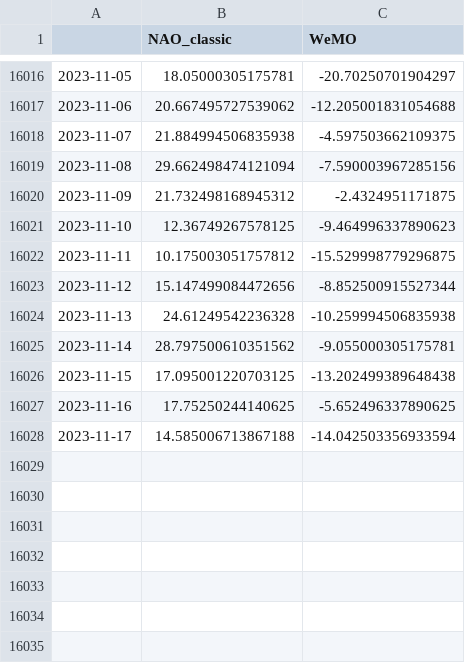
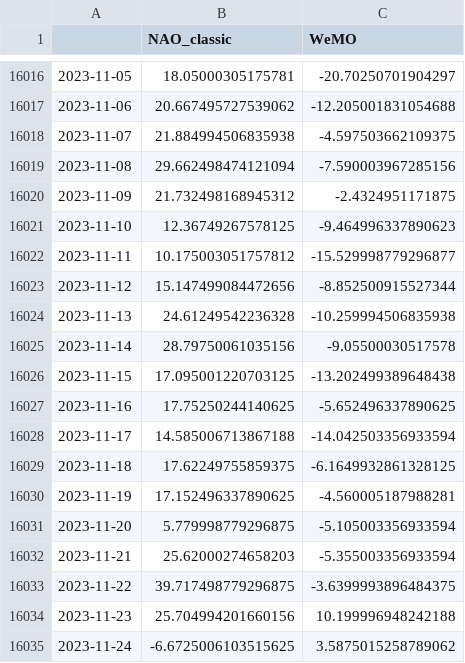
Before and after one commit to linusmagnusson/clint_ts_output, a CSV file: nao_classic_raw.csv, drawn as a sheet; only a part is shown, gaps mark what is left out.

```diff
--- a/nao_classic_raw.csv
+++ b/nao_classic_raw.csv
@@ -16021,6 +16021,6 @@
 2023-11-10,12.36749267578125,-9.464996337890623
-2023-11-11,10.175003051757812,-15.529998779296875
+2023-11-11,10.175003051757812,-15.529998779296877
 2023-11-12,15.147499084472656,-8.852500915527344
 2023-11-13,24.61249542236328,-10.259994506835938
-2023-11-14,28.797500610351562,-9.055000305175781
+2023-11-14,28.79750061035156,-9.05500030517578
 2023-11-15,17.095001220703125,-13.202499389648438
@@ -16028 +16028,8 @@
 2023-11-17,14.585006713867188,-14.042503356933594
+2023-11-18,17.62249755859375,-6.1649932861328125
+2023-11-19,17.152496337890625,-4.560005187988281
+2023-11-20,5.779998779296875,-5.105003356933594
+2023-11-21,25.62000274658203,-5.355003356933594
+2023-11-22,39.717498779296875,-3.6399993896484375
+2023-11-23,25.704994201660156,10.199996948242188
+2023-11-24,-6.6725006103515625,3.5875015258789062
```
Also changed, not shown: area_AO1000_raw.csv, glob_2t_raw.csv, 12 other files.
